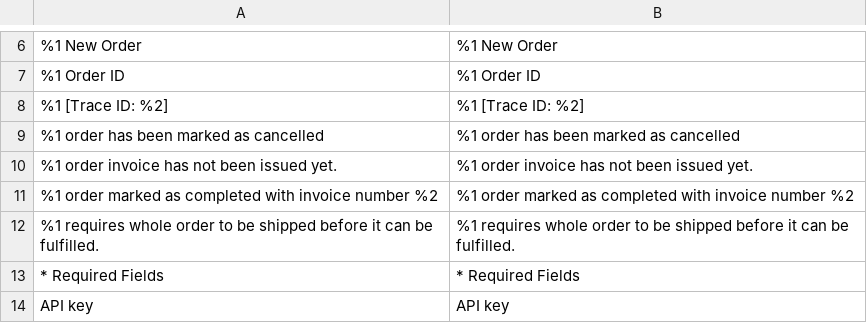
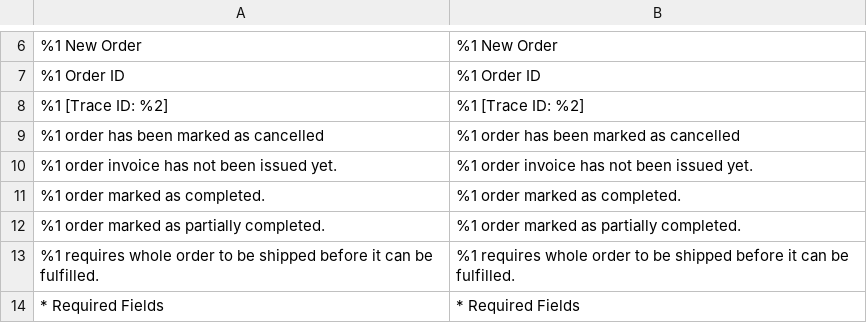
Before and after one commit to two-inc/magento-plugin, a CSV file: i18n/en_US.csv, drawn as a sheet; only a part is shown, gaps mark what is left out; the shorter side is filled out with more unchanged rows; removed rows and columns are numbered as before the commit, all else as after; the diff names each change by its address in the sheet, - before the commit and + after, or states it on an @@ line.

```diff
--- a/i18n/en_US.csv
+++ b/i18n/en_US.csv
-row 11: %1 order marked as completed with invoice number %2 | %1 order marked as completed with invoice number %2
+row 11: %1 order marked as completed. | %1 order marked as completed.
+row 12: %1 order marked as partially completed. | %1 order marked as partially completed.
```
Also changed, not shown: i18n/nb_NO.csv, i18n/nl_NL.csv, 10 other files.
